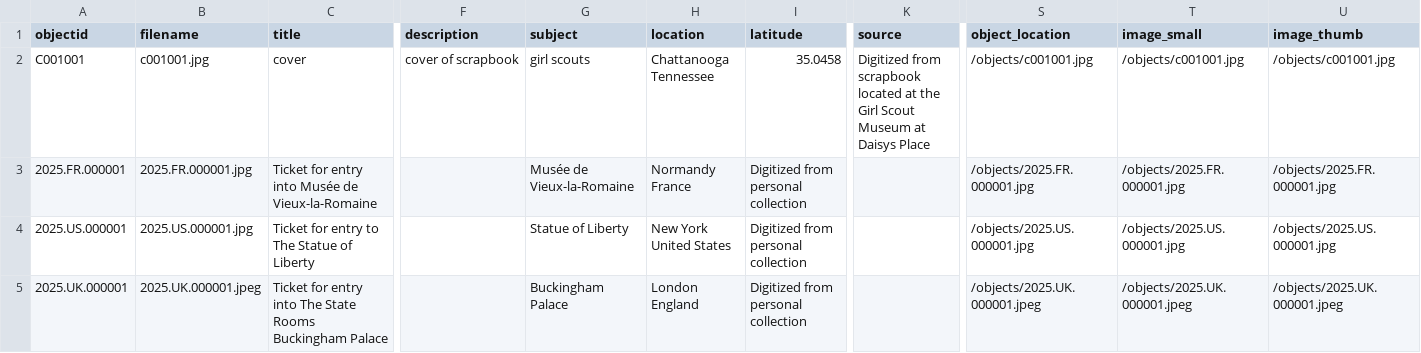
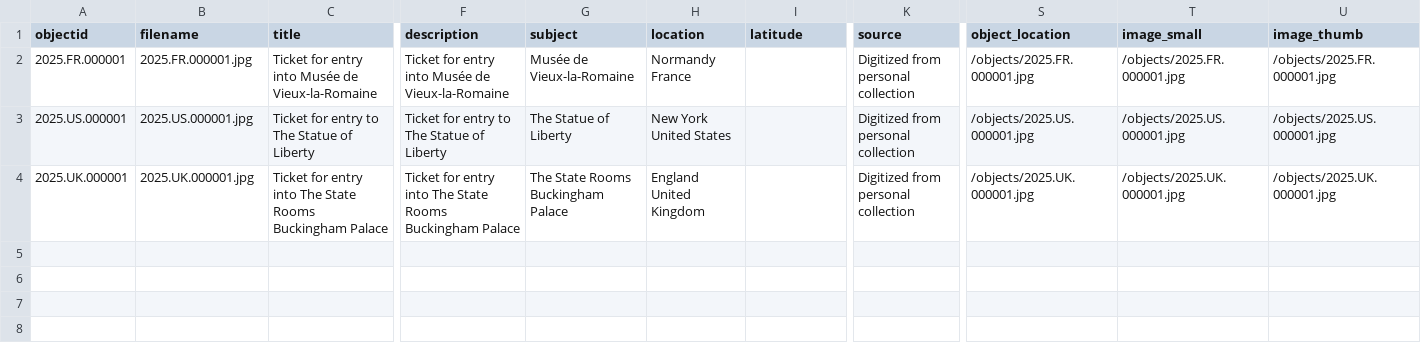
Before and after one commit to cchrime/libtest, a CSV file: _data/ticketData.csv, drawn as a sheet; only a part is shown, gaps mark what is left out; removed rows and columns are numbered as before the commit, all else as after; rows hold the shown columns only; the diff names each change by its address in the sheet, - before the commit and + after, or states it on an @@ line.

Commit message:
Add files via upload

```diff
--- a/_data/ticketData.csv
+++ b/_data/ticketData.csv
-row 2: C001001 | c001001.jpg | cover | cover of scrapbook | girl scouts | Chattanooga Tennessee | 35.0458 | Digitized from scrapbook located at the Girl Scout Museum at Daisys Place | /objects/c001001.jpg | /objects/c001001.jpg | /objects/c001001.jpg
-F2 (description): (empty)
+F2 (description): Ticket for entry into Musée de Vieux-la-Romaine
-I2:I4 (latitude): Digitized from personal collection
+I2:I4 (latitude): (empty)
-K2:K4 (source): (empty)
+K2:K4 (source): Digitized from personal collection
-F3 (description): (empty)
+F3 (description): Ticket for entry to The Statue of Liberty
-G3 (subject): Statue of Liberty
+G3 (subject): The Statue of Liberty
-B4 (filename): 2025.UK.000001.jpeg
+B4 (filename): 2025.UK.000001.jpg
-F4 (description): (empty)
+F4 (description): Ticket for entry into The State Rooms Buckingham Palace
-G4 (subject): Buckingham Palace
+G4 (subject): The State Rooms Buckingham Palace
-H4 (location): London England
+H4 (location): England United Kingdom
-S4 (object_location): /objects/2025.UK.000001.jpeg
+S4 (object_location): /objects/2025.UK.000001.jpg
-T4 (image_small): /objects/2025.UK.000001.jpeg
+T4 (image_small): /objects/2025.UK.000001.jpg
-U4 (image_thumb): /objects/2025.UK.000001.jpeg
+U4 (image_thumb): /objects/2025.UK.000001.jpg
```
